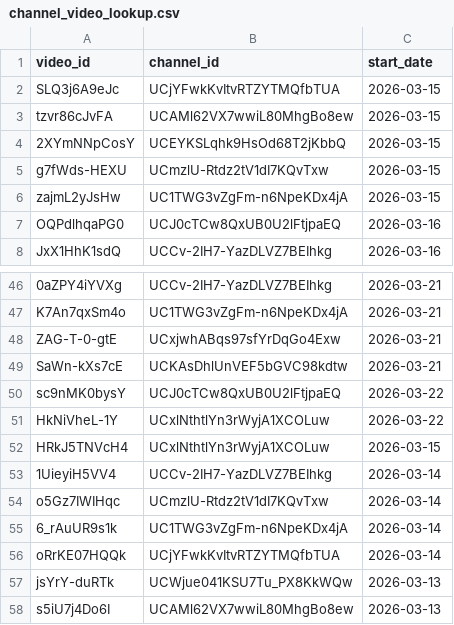
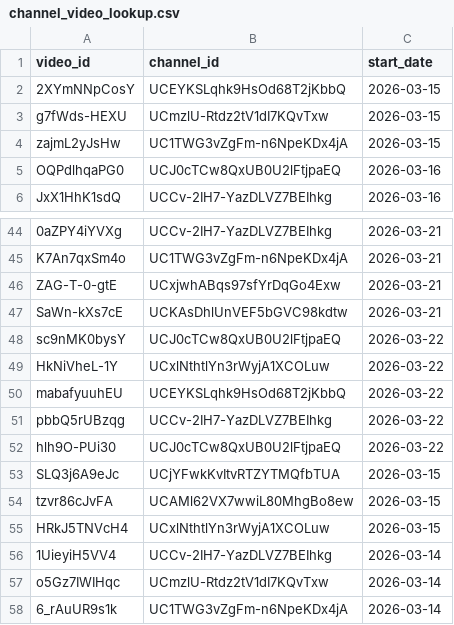
Before and after one commit to efejiroe/influencer-cv, a CSV file: data/channel_video_lookup.csv, drawn as a sheet; only a part is shown, gaps mark what is left out; the shorter side is filled out with more unchanged rows.

```diff
--- a/data/channel_video_lookup.csv
+++ b/data/channel_video_lookup.csv
@@ -1,4 +1,2 @@
 "video_id","channel_id","start_date"
-"SLQ3j6A9eJc","UCjYFwkKvItvRTZYTMQfbTUA",2026-03-15
-"tzvr86cJvFA","UCAMl62VX7wwiL80MhgBo8ew",2026-03-15
 "2XYmNNpCosY","UCEYKSLqhk9HsOd68T2jKbbQ",2026-03-15
@@ -51,2 +49,7 @@
 "HkNiVheL-1Y","UCxlNthtlYn3rWyjA1XCOLuw",2026-03-22
+"mabafyuuhEU","UCEYKSLqhk9HsOd68T2jKbbQ",2026-03-22
+"pbbQ5rUBzqg","UCCv-2IH7-YazDLVZ7BEIhkg",2026-03-22
+"hlh9O-PUi30","UCJ0cTCw8QxUB0U2lFtjpaEQ",2026-03-22
+"SLQ3j6A9eJc","UCjYFwkKvItvRTZYTMQfbTUA",2026-03-15
+"tzvr86cJvFA","UCAMl62VX7wwiL80MhgBo8ew",2026-03-15
 "HRkJ5TNVcH4","UCxlNthtlYn3rWyjA1XCOLuw",2026-03-15
```
Also changed, not shown: data/active_tracking.csv, data/tracking_data.csv.
